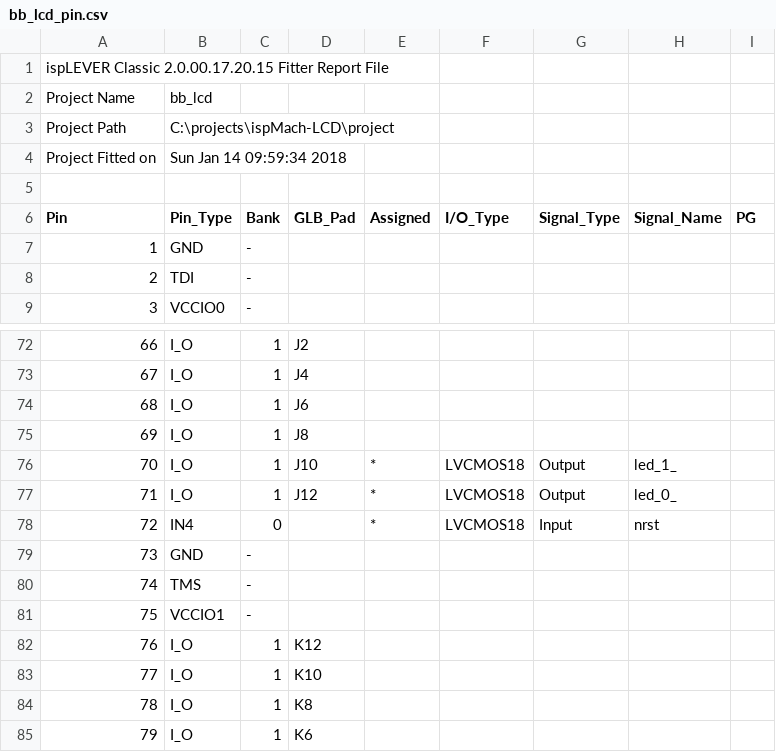
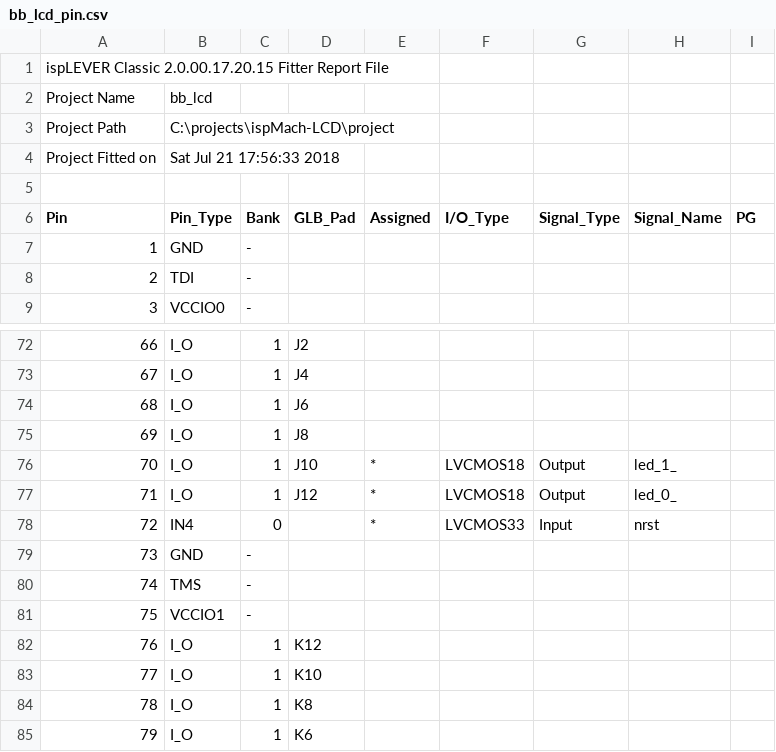
Before and after one commit to hpaluch/ispMach-LCD, a CSV file: project/bb_lcd_pin.csv, drawn as a sheet; only a part is shown, gaps mark what is left out.

```diff
--- a/project/bb_lcd_pin.csv
+++ b/project/bb_lcd_pin.csv
@@ -3,3 +3,3 @@ Project Name,bb_lcd
 Project Path,C:\projects\ispMach-LCD\project
-Project Fitted on,Sun Jan 14 09:59:34 2018
+Project Fitted on,Sat Jul 21 17:56:33 2018
 
@@ -77,3 +77,3 @@ Pin,Pin_Type,Bank,GLB_Pad,Assigned,I/O_Type,Signal_Type,Signal_Name,PG
 71,I_O,1,J12,*,LVCMOS18,Output,led_0_,
-72,IN4,0,,*,LVCMOS18,Input,nrst,
+72,IN4,0,,*,LVCMOS33,Input,nrst,
 73,GND,-,,,,,,
```
Also changed, not shown: 3 other files.
